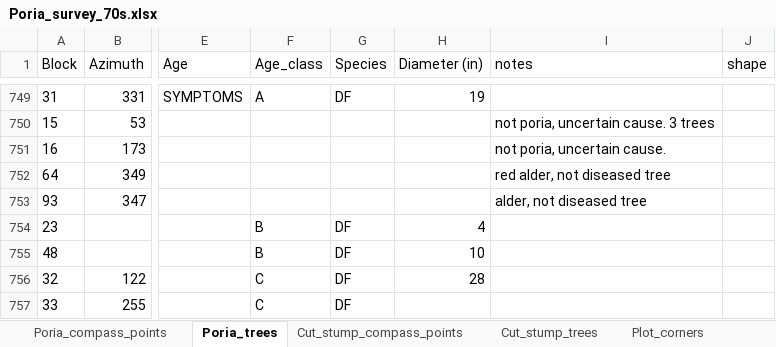
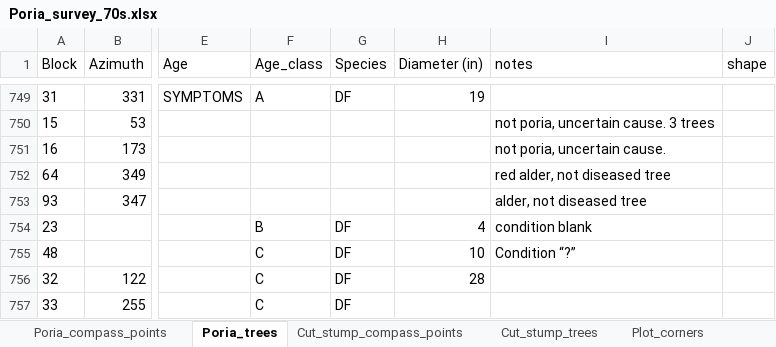
Before and after one commit to LeBoldus-Lab/Apiary_LRR, an Excel workbook: Poria_survey_70s.xlsx, sheet Poria_trees, drawn as a sheet; only a part is shown, gaps mark what is left out; values as stored, in another font and other column widths than the file's, no borders; the diff names each change by its address in the sheet, - before the commit and + after, or states it on an @@ line.

Commit message:
including_Image_J_trees

```diff
--- a/Poria_survey_70s.xlsx (sheet Poria_trees)
+++ b/Poria_survey_70s.xlsx (sheet Poria_trees)
-I754 (notes): (empty)
+I754 (notes): condition blank
-F755 (Age_class): B
+F755 (Age_class): C
-I755 (notes): (empty)
+I755 (notes): Condition “?”
```
Also changed, not shown: sheet Image_J_cut_stump, 4 other files.
